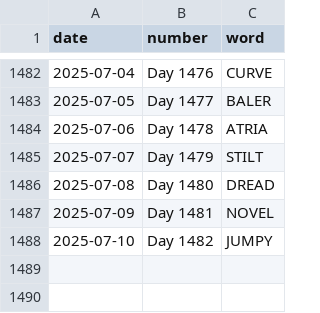
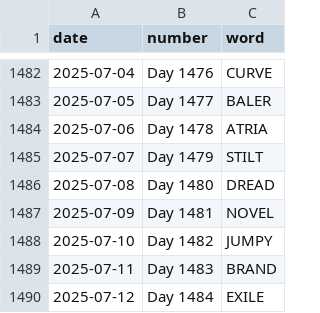
Before and after one commit to JacobLeeBrown/HackerRanks_Python, a CSV file: forfun/wordle/used_words.csv, drawn as a sheet; only a part is shown, gaps mark what is left out.

Commit message:
Another day, another Wordle

```diff
--- a/forfun/wordle/used_words.csv
+++ b/forfun/wordle/used_words.csv
@@ -1488 +1488,3 @@ date,number,word
 2025-07-10,Day 1482,JUMPY
+2025-07-11,Day 1483,BRAND
+2025-07-12,Day 1484,EXILE
```
Also changed, not shown: 2 other files.
